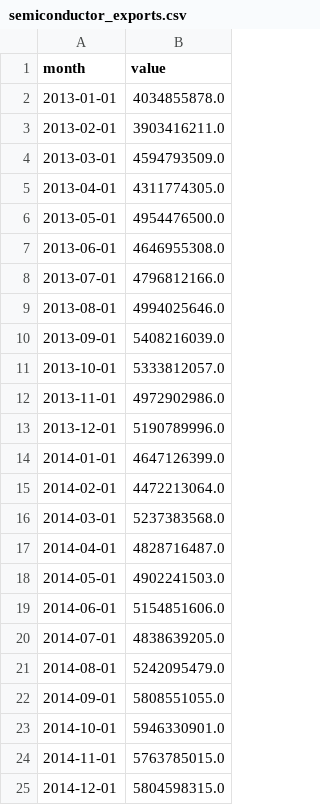
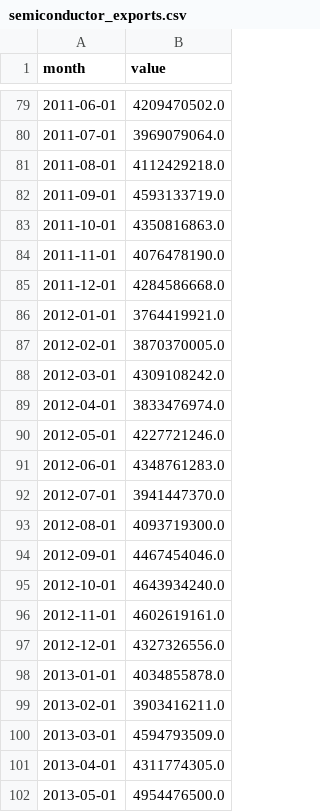
Before and after one commit to namyikim/predict_stock, a CSV file: macro_history/semiconductor_exports.csv, drawn as a sheet; only a part is shown, gaps mark what is left out; the shorter side is filled out with more unchanged rows; the diff covers the shown part only; the diff names each change by its address in the sheet, - before the commit and + after, or states it on an @@ line.

```diff
--- a/macro_history/semiconductor_exports.csv
+++ b/macro_history/semiconductor_exports.csv
+row 79: 2011-06-01 | 4209470502.0
+row 80: 2011-07-01 | 3969079064.0
+row 81: 2011-08-01 | 4112429218.0
+row 82: 2011-09-01 | 4593133719.0
+row 83: 2011-10-01 | 4350816863.0
+row 84: 2011-11-01 | 4076478190.0
+row 85: 2011-12-01 | 4284586668.0
+row 86: 2012-01-01 | 3764419921.0
+row 87: 2012-02-01 | 3870370005.0
+row 88: 2012-03-01 | 4309108242.0
+row 89: 2012-04-01 | 3833476974.0
+row 90: 2012-05-01 | 4227721246.0
+row 91: 2012-06-01 | 4348761283.0
+row 92: 2012-07-01 | 3941447370.0
+row 93: 2012-08-01 | 4093719300.0
+row 94: 2012-09-01 | 4467454046.0
+row 95: 2012-10-01 | 4643934240.0
+row 96: 2012-11-01 | 4602619161.0
+row 97: 2012-12-01 | 4327326556.0
```
Also changed, not shown: 77 added rows elsewhere in this file, 2 other files.
